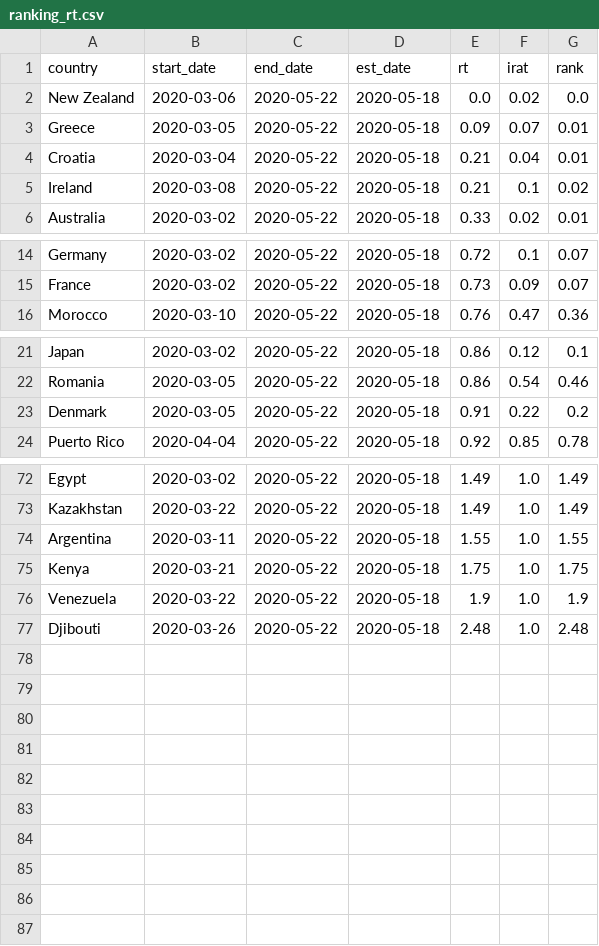
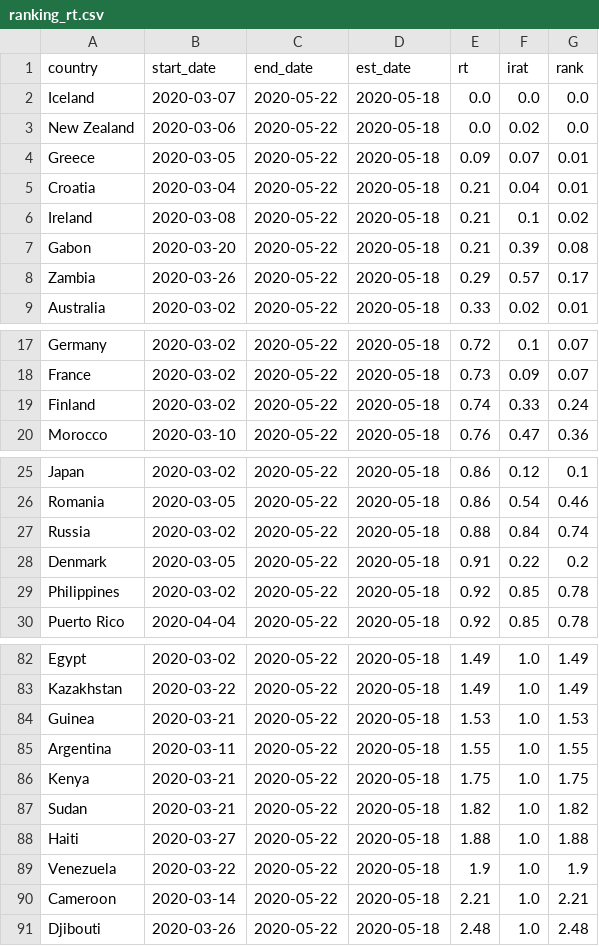
Before and after one commit to HughMurrell/HughMurrell.github.io, a CSV file: CoVmodel/RtLive/data/ranking_rt.csv, drawn as a sheet; only a part is shown, gaps mark what is left out; the diff covers the shown part only.

```diff
--- a/CoVmodel/RtLive/data/ranking_rt.csv
+++ b/CoVmodel/RtLive/data/ranking_rt.csv
@@ -1,2 +1,3 @@
 country,start_date,end_date,est_date,rt,irat,rank
+Iceland,2020-03-07,2020-05-22,2020-05-18,0.0,0.0,0.0
 New Zealand,2020-03-06,2020-05-22,2020-05-18,0.0,0.02,0.0
@@ -5,2 +6,4 @@ Croatia,2020-03-04,2020-05-22,2020-05-18,0.21,0.04,0.01
 Ireland,2020-03-08,2020-05-22,2020-05-18,0.21,0.1,0.02
+Gabon,2020-03-20,2020-05-22,2020-05-18,0.21,0.39,0.08
+Zambia,2020-03-26,2020-05-22,2020-05-18,0.29,0.57,0.17
 Australia,2020-03-02,2020-05-22,2020-05-18,0.33,0.02,0.01
@@ -15,2 +18,3 @@ Germany,2020-03-02,2020-05-22,2020-05-18,0.72,0.1,0.07
 France,2020-03-02,2020-05-22,2020-05-18,0.73,0.09,0.07
+Finland,2020-03-02,2020-05-22,2020-05-18,0.74,0.33,0.24
 Morocco,2020-03-10,2020-05-22,2020-05-18,0.76,0.47,0.36
@@ -22,3 +26,5 @@ Japan,2020-03-02,2020-05-22,2020-05-18,0.86,0.12,0.1
 Romania,2020-03-05,2020-05-22,2020-05-18,0.86,0.54,0.46
+Russia,2020-03-02,2020-05-22,2020-05-18,0.88,0.84,0.74
 Denmark,2020-03-05,2020-05-22,2020-05-18,0.91,0.22,0.2
+Philippines,2020-03-02,2020-05-22,2020-05-18,0.92,0.85,0.78
 Puerto Rico,2020-04-04,2020-05-22,2020-05-18,0.92,0.85,0.78
@@ -73,5 +83,9 @@ Egypt,2020-03-02,2020-05-22,2020-05-18,1.49,1.0,1.49
 Kazakhstan,2020-03-22,2020-05-22,2020-05-18,1.49,1.0,1.49
+Guinea,2020-03-21,2020-05-22,2020-05-18,1.53,1.0,1.53
 Argentina,2020-03-11,2020-05-22,2020-05-18,1.55,1.0,1.55
 Kenya,2020-03-21,2020-05-22,2020-05-18,1.75,1.0,1.75
+Sudan,2020-03-21,2020-05-22,2020-05-18,1.82,1.0,1.82
+Haiti,2020-03-27,2020-05-22,2020-05-18,1.88,1.0,1.88
 Venezuela,2020-03-22,2020-05-22,2020-05-18,1.9,1.0,1.9
+Cameroon,2020-03-14,2020-05-22,2020-05-18,2.21,1.0,2.21
 Djibouti,2020-03-26,2020-05-22,2020-05-18,2.48,1.0,2.48
```
Also changed, not shown: 4 added rows elsewhere in this file, CoVmodel/RtLive/data/ranking_alpha.csv, CoVmodel/RtLive/data/ranking_rtirat.csv, 35 other files.
